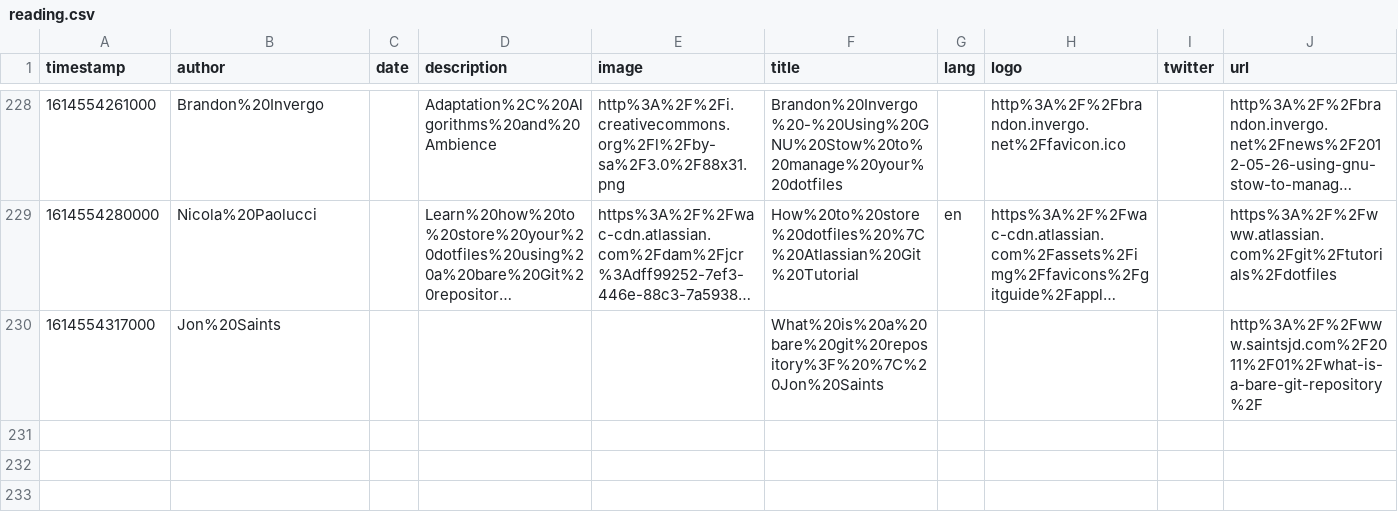
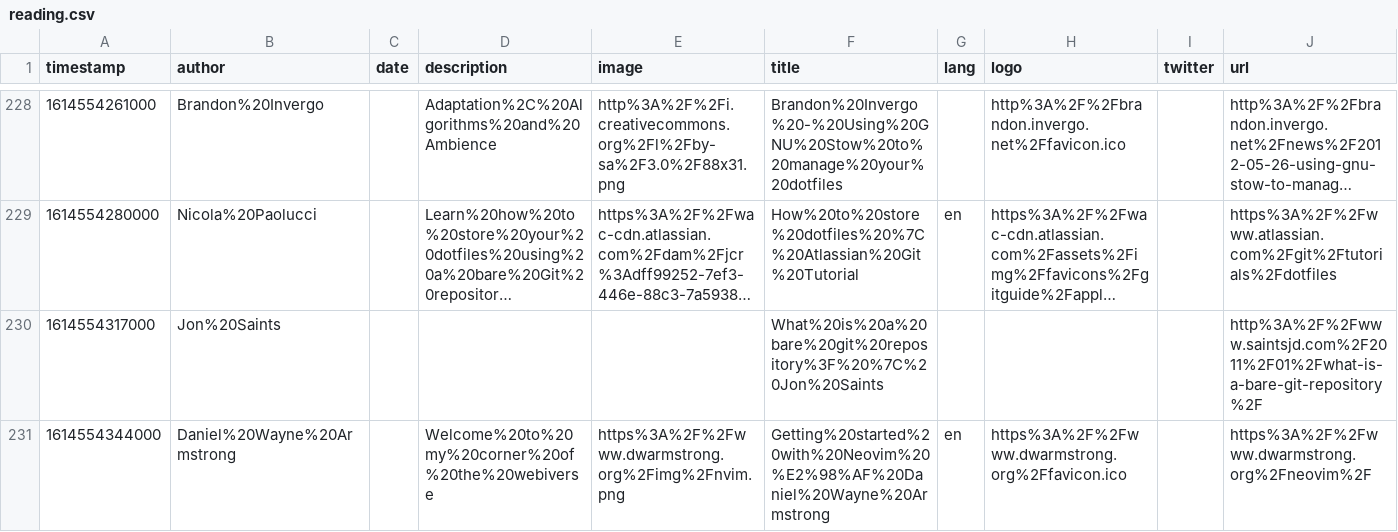
Before and after one commit to eckertalex/database, a CSV file: reading.csv, drawn as a sheet; only a part is shown, gaps mark what is left out; long unchanged cells end in …; the diff names each change by its address in the sheet, - before the commit and + after, or states it on an @@ line.

Commit message:
gitrows: Add https://www.dwarmstrong.org/neovim/

```diff
--- a/reading.csv
+++ b/reading.csv
+row 231: 1614554344000 | Daniel%20Wayne%20Armstrong |  | Welcome%20to%20my%20corner%20of%20the%20webiverse | https%3A%2F%2Fwww.dwarmstrong.org%2Fimg%2Fnvim.png | Getting%20started%20with%20Neovim%20%E2%98%AF%20Daniel%20Wayne%20Armstrong | en | https%3A%2F%2Fwww.dwarmstrong.org%2Ffavicon.ico |  | https%3A%2F%2Fwww.dwarmstrong.org%2Fneovim%2F
```
